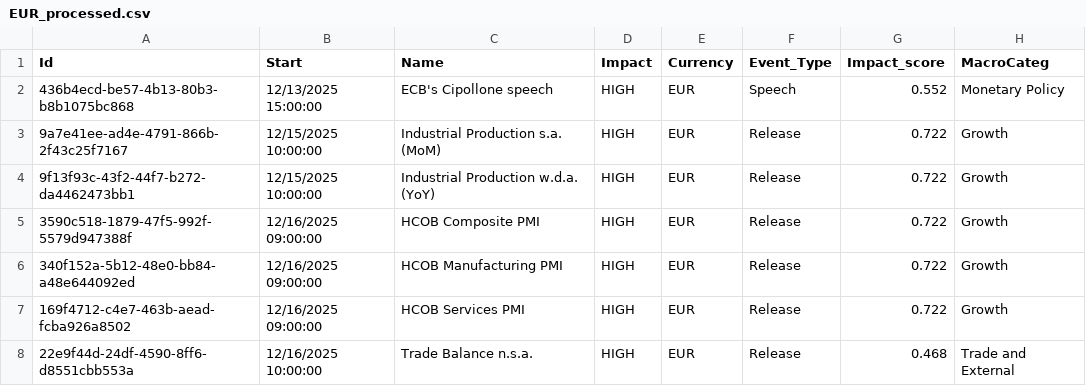
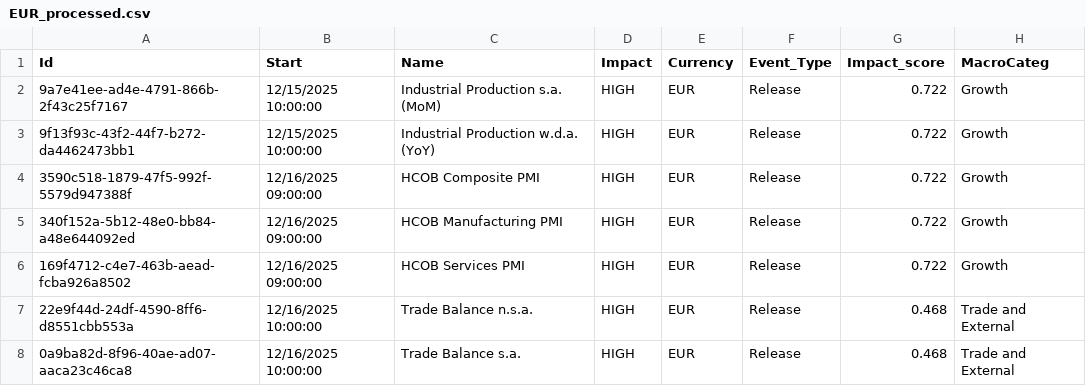
Before and after one commit to joaoalonsocasella/Economic_Calendar, a CSV file: macro-calendar/data/processed/CSV/EUR_processed.csv, drawn as a sheet; only a part is shown; the shorter side is filled out with more unchanged rows.

```diff
--- a/macro-calendar/data/processed/CSV/EUR_processed.csv
+++ b/macro-calendar/data/processed/CSV/EUR_processed.csv
@@ -1,3 +1,2 @@
 Id,Start,Name,Impact,Currency,Event_Type,Impact_score,MacroCateg
-436b4ecd-be57-4b13-80b3-b8b1075bc868,12/13/2025 15:00:00,ECB's Cipollone speech,HIGH,EUR,Speech,0.552,Monetary Policy
 9a7e41ee-ad4e-4791-866b-2f43c25f7167,12/15/2025 10:00:00,Industrial Production s.a. (MoM),HIGH,EUR,Release,0.722,Growth
```
Also changed, not shown: macro-calendar/data/processed/CSV/SWE_processed.csv, macro-calendar/data/raw/CSV/EUR.csv, 51 other files.
